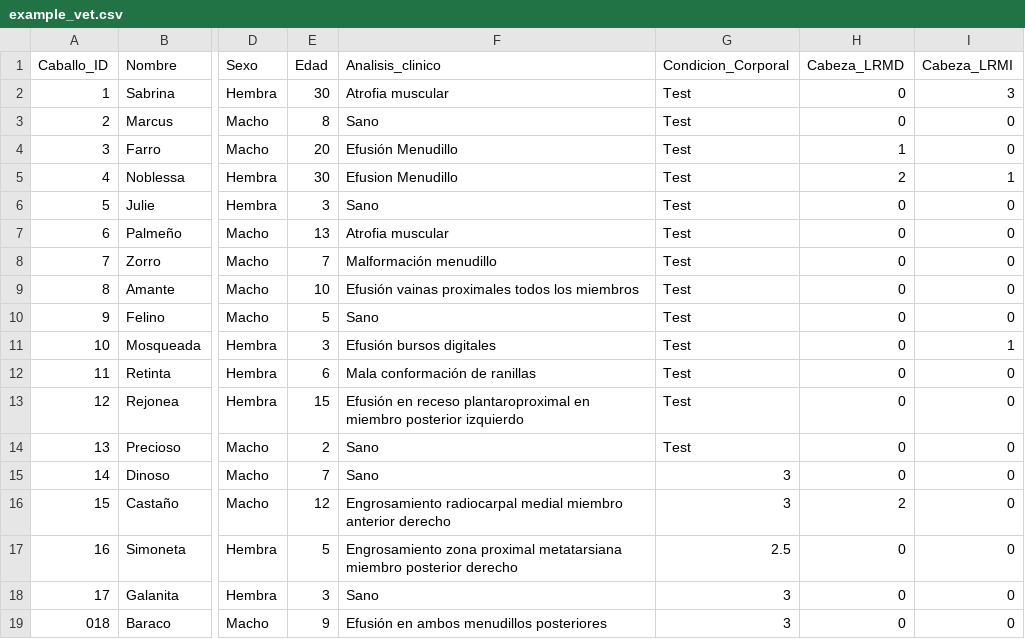
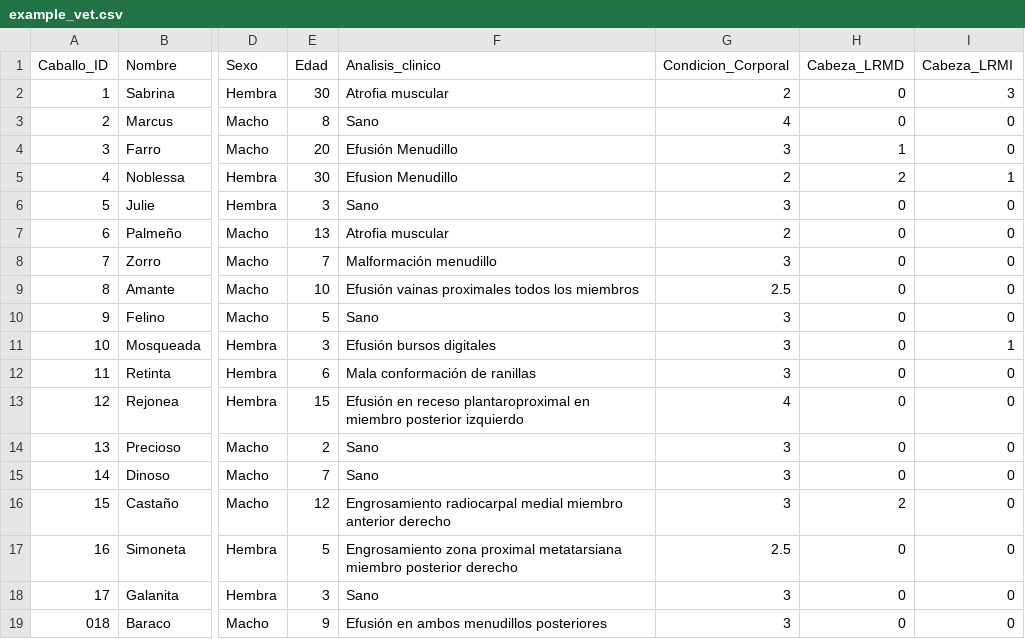
Before and after one commit to faviles11/equine-motor-analysis, a CSV file: datasets/example_vet.csv, drawn as a sheet; only a part is shown, gaps mark what is left out; the diff names each change by its address in the sheet, - before the commit and + after, or states it on an @@ line.

Commit message:
Pulling latest data and adding support for new limit range for indicators

```diff
--- a/datasets/example_vet.csv
+++ b/datasets/example_vet.csv
-G2 (Condicion_Corporal): Test
+G2 (Condicion_Corporal): 2
-G3 (Condicion_Corporal): Test
+G3 (Condicion_Corporal): 4
-G4 (Condicion_Corporal): Test
+G4 (Condicion_Corporal): 3
-G5 (Condicion_Corporal): Test
+G5 (Condicion_Corporal): 2
-G6 (Condicion_Corporal): Test
+G6 (Condicion_Corporal): 3
-G7 (Condicion_Corporal): Test
+G7 (Condicion_Corporal): 2
-G8 (Condicion_Corporal): Test
+G8 (Condicion_Corporal): 3
-G9 (Condicion_Corporal): Test
+G9 (Condicion_Corporal): 2.5
-G10:G12 (Condicion_Corporal): Test
+G10:G12 (Condicion_Corporal): 3
-G13 (Condicion_Corporal): Test
+G13 (Condicion_Corporal): 4
-G14 (Condicion_Corporal): Test
+G14 (Condicion_Corporal): 3
```
Also changed, not shown: datasets/example_modelai.csv, 1 other file.
